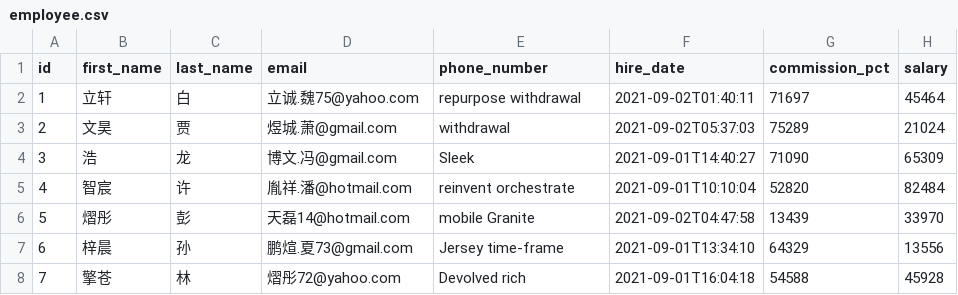
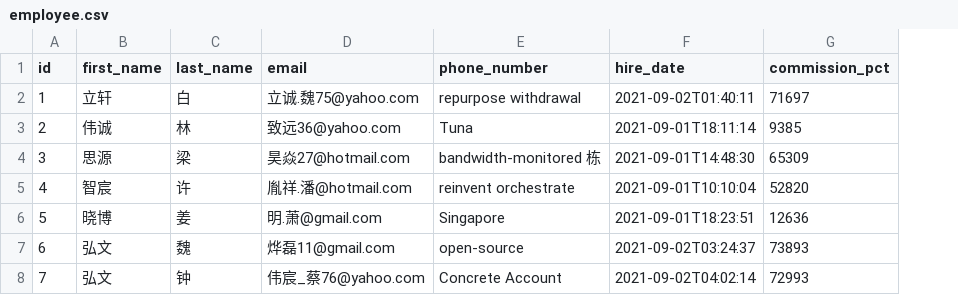
Before and after one commit to hzkkkk/blog_jhipster_demo, a CSV file: src/main/resources/config/liquibase/fake-data/employee.csv, drawn as a sheet; only a part is shown; the diff covers the shown part only; the diff names each change by its address in the sheet, - before the commit and + after, or states it on an @@ line.

Commit message:
delete salary of Employee

```diff
--- a/src/main/resources/config/liquibase/fake-data/employee.csv
+++ b/src/main/resources/config/liquibase/fake-data/employee.csv
-column H (salary), rows 2-8: 45464 | 21024 | 65309 | 82484 | 33970 | 13556 | 45928
-B3 (first_name): 文昊
+B3 (first_name): 伟诚
-C3 (last_name): 贾
+C3 (last_name): 林
-D3 (email): 煜城.萧@gmail.com
+D3 (email): 致远36@yahoo.com
-E3 (phone_number): withdrawal
+E3 (phone_number): Tuna
-F3 (hire_date): 2021-09-02T05:37:03
+F3 (hire_date): 2021-09-01T18:11:14
-G3 (commission_pct): 75289
+G3 (commission_pct): 9385
-B4 (first_name): 浩
+B4 (first_name): 思源
-C4 (last_name): 龙
+C4 (last_name): 梁
-D4 (email): 博文.冯@gmail.com
+D4 (email): 昊焱27@hotmail.com
-E4 (phone_number): Sleek
+E4 (phone_number): bandwidth-monitored 栋
-F4 (hire_date): 2021-09-01T14:40:27
+F4 (hire_date): 2021-09-01T14:48:30
-G4 (commission_pct): 71090
+G4 (commission_pct): 65309
-B6 (first_name): 熠彤
+B6 (first_name): 晓博
-C6 (last_name): 彭
+C6 (last_name): 姜
-D6 (email): 天磊14@hotmail.com
+D6 (email): 明.萧@gmail.com
-E6 (phone_number): mobile Granite
+E6 (phone_number): Singapore
-F6 (hire_date): 2021-09-02T04:47:58
+F6 (hire_date): 2021-09-01T18:23:51
-G6 (commission_pct): 13439
+G6 (commission_pct): 12636
-B7 (first_name): 梓晨
+B7 (first_name): 弘文
-C7 (last_name): 孙
+C7 (last_name): 魏
-D7 (email): 鹏煊.夏73@gmail.com
+D7 (email): 烨磊11@gmail.com
-E7 (phone_number): Jersey time-frame
+E7 (phone_number): open-source
-F7 (hire_date): 2021-09-01T13:34:10
+F7 (hire_date): 2021-09-02T03:24:37
-G7 (commission_pct): 64329
+G7 (commission_pct): 73893
-B8 (first_name): 擎苍
+B8 (first_name): 弘文
-C8 (last_name): 林
+C8 (last_name): 钟
-D8 (email): 熠彤72@yahoo.com
+D8 (email): 伟宸_蔡76@yahoo.com
-E8 (phone_number): Devolved rich
+E8 (phone_number): Concrete Account
-F8 (hire_date): 2021-09-01T16:04:18
+F8 (hire_date): 2021-09-02T04:02:14
-G8 (commission_pct): 54588
+G8 (commission_pct): 72993
```
Also changed, not shown: 18 edited cells elsewhere in this file, 13 other files.
